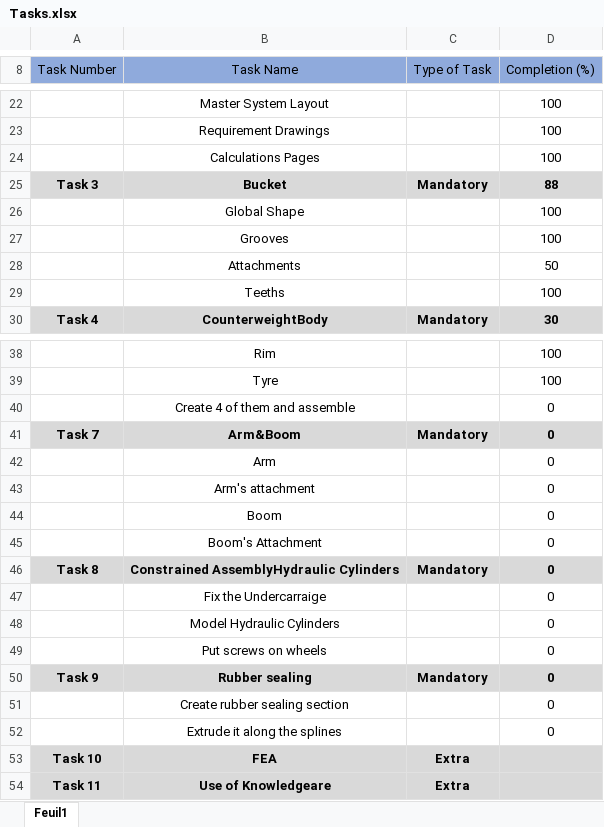
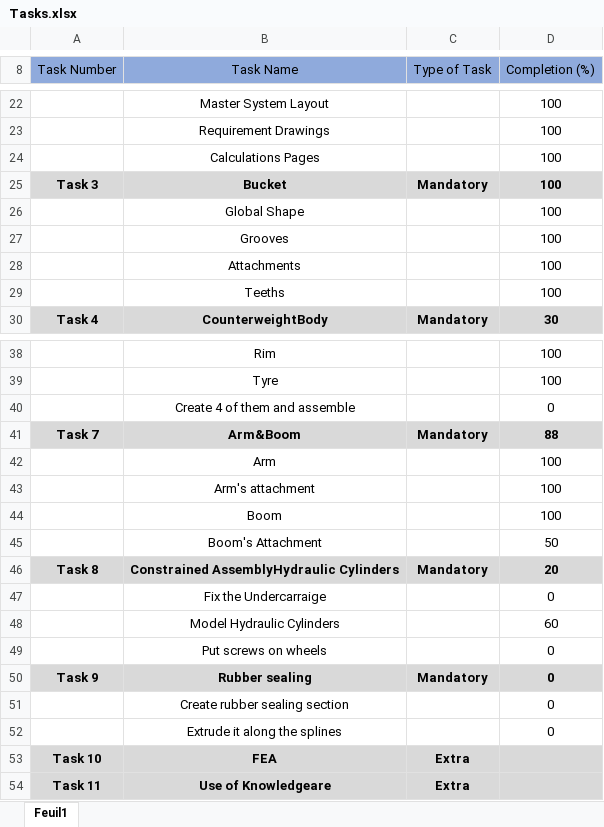
Before and after one commit to Calixthe/PPU080_Excavator, an Excel workbook: ZZ_Docs/Tasks.xlsx, sheet Feuil1, drawn as a sheet; only a part is shown, gaps mark what is left out; values as stored, in another font and other column widths than the file's, no borders; conditional formats not drawn; the diff names each change by its address in the sheet, - before the commit and + after, or states it on an @@ line.

Commit message:
Tasks + Bucket's Attachments + Update RD&T

```diff
--- a/ZZ_Docs/Tasks.xlsx (sheet Feuil1)
+++ b/ZZ_Docs/Tasks.xlsx (sheet Feuil1)
-D25 (Completion (%)): 88
+D25 (Completion (%)): 100
-D28 (Completion (%)): 50
+D28 (Completion (%)): 100
-D41 (Completion (%)): 0
+D41 (Completion (%)): 88
-D42:D44 (Completion (%)): 0
+D42:D44 (Completion (%)): 100
-D45 (Completion (%)): 0
+D45 (Completion (%)): 50
-D46 (Completion (%)): 0
+D46 (Completion (%)): 20
-D48 (Completion (%)): 0
+D48 (Completion (%)): 60
```
Also changed, not shown: 2 other files.
